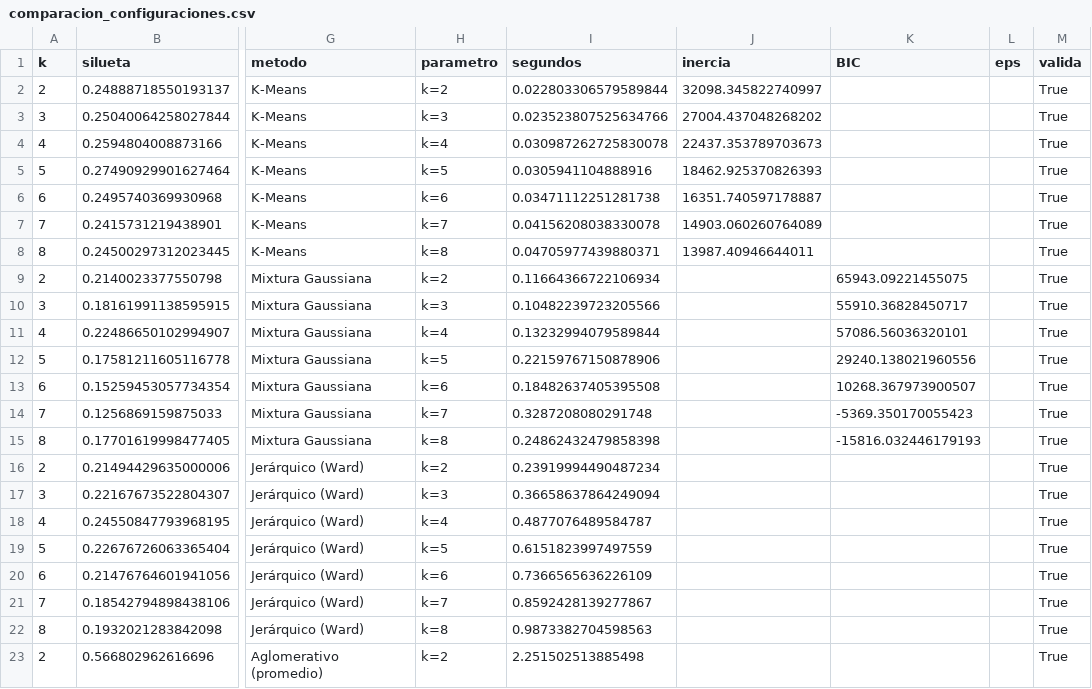
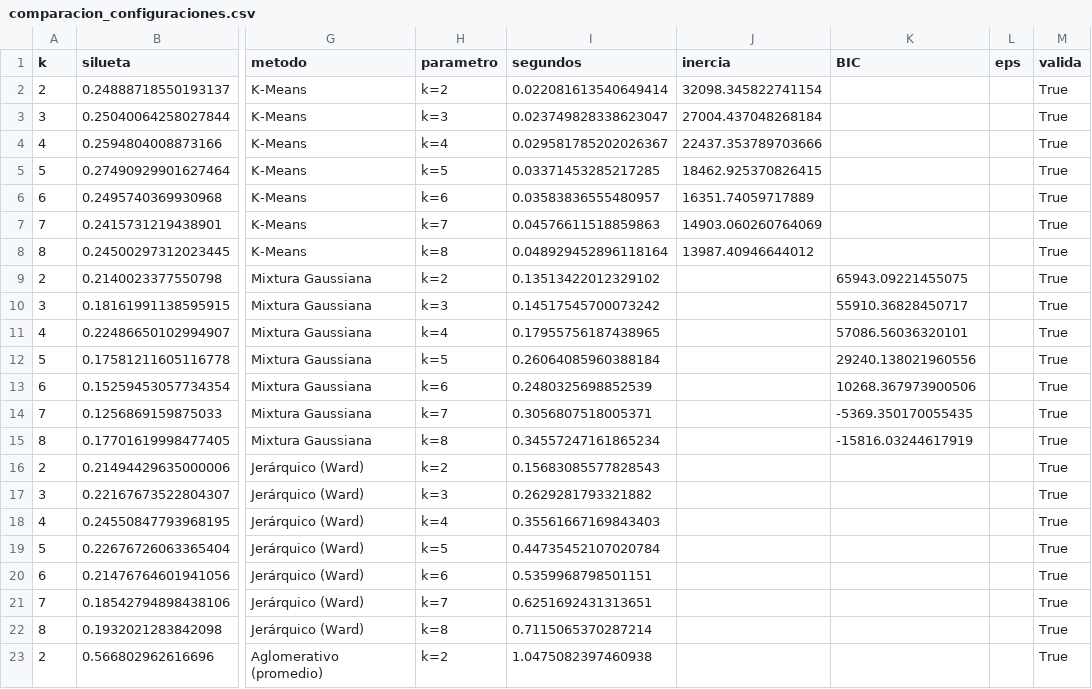
Before and after one commit to 2Nisavi2/booking_cd_maestria, a CSV file: artifacts/segmentacion/comparacion_configuraciones.csv, drawn as a sheet; only a part is shown, gaps mark what is left out; the diff covers the shown part only; the diff names each change by its address in the sheet, - before the commit and + after, or states it on an @@ line.

```diff
--- a/artifacts/segmentacion/comparacion_configuraciones.csv
+++ b/artifacts/segmentacion/comparacion_configuraciones.csv
-I2 (segundos): 0.022803306579589844
+I2 (segundos): 0.022081613540649414
-J2 (inercia): 32098.345822740997
+J2 (inercia): 32098.345822741154
-I3 (segundos): 0.023523807525634766
+I3 (segundos): 0.023749828338623047
-J3 (inercia): 27004.437048268202
+J3 (inercia): 27004.437048268184
-I4 (segundos): 0.030987262725830078
+I4 (segundos): 0.029581785202026367
-J4 (inercia): 22437.353789703673
+J4 (inercia): 22437.353789703666
-I5 (segundos): 0.0305941104888916
+I5 (segundos): 0.03371453285217285
-J5 (inercia): 18462.925370826393
+J5 (inercia): 18462.925370826415
-I6 (segundos): 0.03471112251281738
+I6 (segundos): 0.03583836555480957
-J6 (inercia): 16351.740597178887
+J6 (inercia): 16351.74059717889
-I7 (segundos): 0.04156208038330078
+I7 (segundos): 0.04576611518859863
-J7 (inercia): 14903.060260764089
+J7 (inercia): 14903.060260764069
-I8 (segundos): 0.04705977439880371
+I8 (segundos): 0.048929452896118164
-J8 (inercia): 13987.40946644011
+J8 (inercia): 13987.40946644012
-I9 (segundos): 0.11664366722106934
+I9 (segundos): 0.13513422012329102
-I10 (segundos): 0.10482239723205566
+I10 (segundos): 0.14517545700073242
-I11 (segundos): 0.13232994079589844
+I11 (segundos): 0.17955756187438965
-I12 (segundos): 0.22159767150878906
+I12 (segundos): 0.26064085960388184
-I13 (segundos): 0.18482637405395508
+I13 (segundos): 0.2480325698852539
-K13 (BIC): 10268.367973900507
+K13 (BIC): 10268.367973900506
-I14 (segundos): 0.3287208080291748
+I14 (segundos): 0.3056807518005371
-K14 (BIC): -5369.350170055423
+K14 (BIC): -5369.350170055435
-I15 (segundos): 0.24862432479858398
+I15 (segundos): 0.34557247161865234
-K15 (BIC): -15816.032446179193
+K15 (BIC): -15816.03244617919
-I16 (segundos): 0.23919994490487234
+I16 (segundos): 0.15683085577828543
-I17 (segundos): 0.36658637864249094
+I17 (segundos): 0.2629281793321882
-I18 (segundos): 0.4877076489584787
+I18 (segundos): 0.35561667169843403
-I19 (segundos): 0.6151823997497559
+I19 (segundos): 0.44735452107020784
-I20 (segundos): 0.7366565636226109
+I20 (segundos): 0.5359968798501151
-I21 (segundos): 0.8592428139277867
+I21 (segundos): 0.6251692431313651
-I22 (segundos): 0.9873382704598563
+I22 (segundos): 0.7115065370287214
-I23 (segundos): 2.251502513885498
+I23 (segundos): 1.0475082397460938
```
Also changed, not shown: 12 edited cells elsewhere in this file, artifacts/eda/asociacion_cancelacion.csv, artifacts/segmentacion/mejores_por_metodo.csv, 18 other files.
